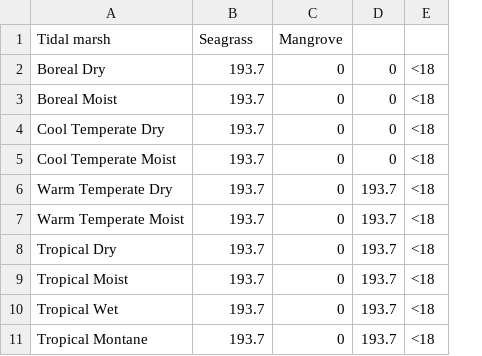
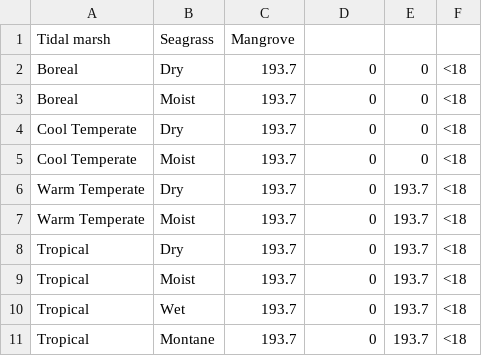
Before and after one commit to un-fao/exact-django-webapp, a CSV file: djangoexact/scripts/ipcc_data/RewettingMethaneFactors_salinity-lt18.csv, drawn as a sheet; removed rows and columns are numbered as before the commit, all else as after; the diff names each change by its address in the sheet, - before the commit and + after, or states it on an @@ line.

```diff
--- a/djangoexact/scripts/ipcc_data/RewettingMethaneFactors_salinity-lt18.csv
+++ b/djangoexact/scripts/ipcc_data/RewettingMethaneFactors_salinity-lt18.csv
-column A, rows 2-11: Boreal Dry | Boreal Moist | Cool Temperate Dry | Cool Temperate Moist | Warm Temperate Dry | Warm Temperate Moist | Tropical Dry | Tropical Moist | Tropical Wet | Tropical Montane
+column A, rows 2-11: Boreal | Boreal | Cool Temperate | Cool Temperate | Warm Temperate | Warm Temperate | Tropical | Tropical | Tropical | Tropical
+column B, rows 2-11: Dry | Moist | Dry | Moist | Dry | Moist | Dry | Moist | Wet | Montane
-row 1: Tidal marsh | Seagrass | Mangrove
+row 1: Tidal marsh | Seagrass | Mangrove
```
Also changed, not shown: djangoexact/scripts/ipcc_data/CoastalAboveGroundBiomass.csv, djangoexact/scripts/ipcc_data/CoastalBGAGRatio.csv, 5 other files.
